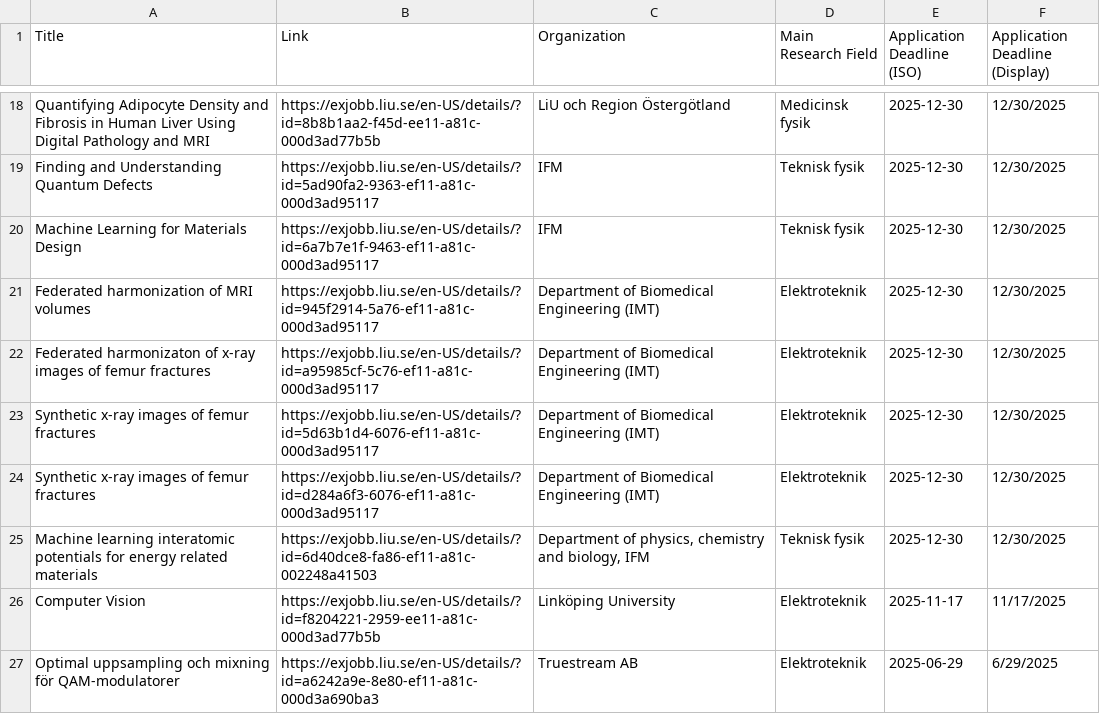
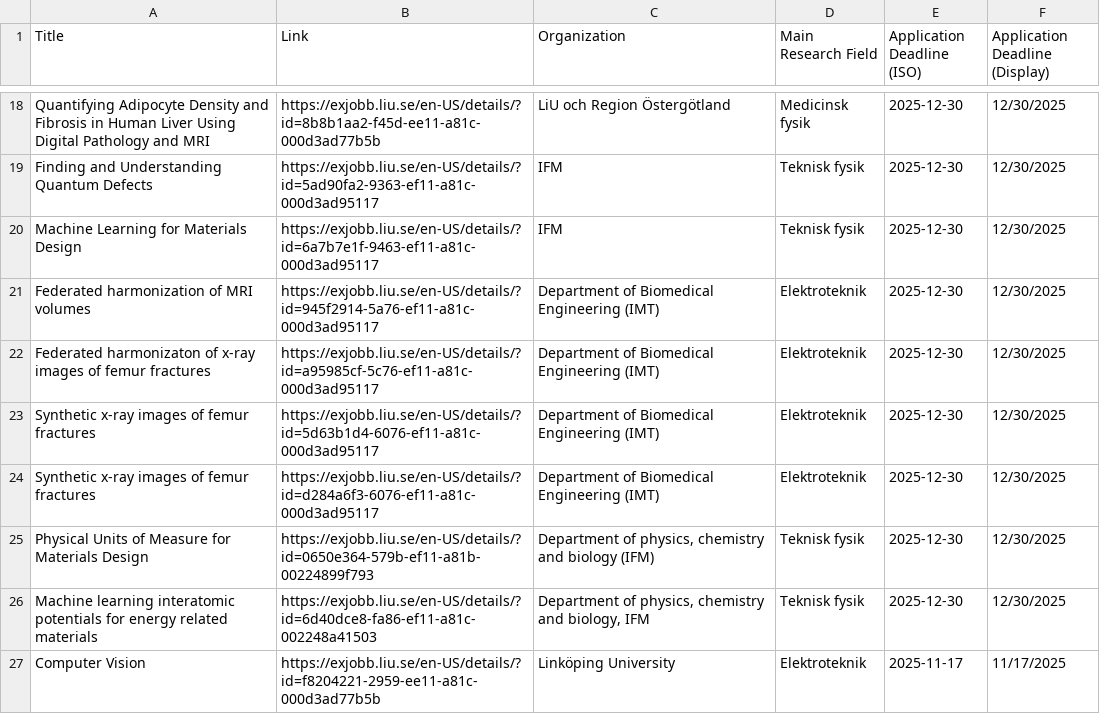
Before and after one commit to Qervas/exjobb, a CSV file: data/liu_exjobb_projects.csv, drawn as a sheet; only a part is shown, gaps mark what is left out; the shorter side is filled out with more unchanged rows; the diff names each change by its address in the sheet, - before the commit and + after, or states it on an @@ line.

```diff
--- a/data/liu_exjobb_projects.csv
+++ b/data/liu_exjobb_projects.csv
+row 25: Physical Units of Measure for Materials Design | https://exjobb.liu.se/en-US/details/?id=0650e364-579b-ef11-a81b-00224899f793 | Department of physics, chemistry and biology (IFM) | Teknisk fysik | 2025-12-30 | 12/30/2025
```
Also changed, not shown: data/kth_exjobb_projects.csv, 1 other file.
